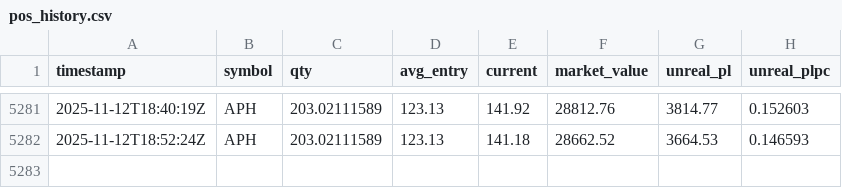
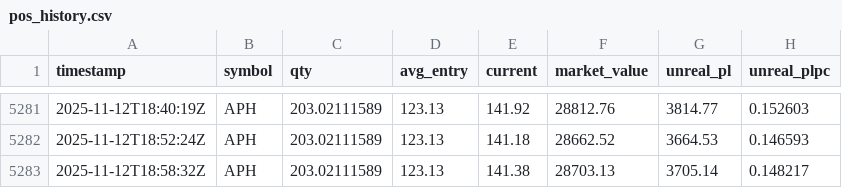
Before and after one commit to deuxfoistrois/trailing, a CSV file: data/pos_history.csv, drawn as a sheet; only a part is shown, gaps mark what is left out; the diff names each change by its address in the sheet, - before the commit and + after, or states it on an @@ line.

```diff
--- a/data/pos_history.csv
+++ b/data/pos_history.csv
+row 5283: 2025-11-12T18:58:32Z | APH | 203.02111589 | 123.13 | 141.38 | 28703.13 | 3705.14 | 0.148217
```
Also changed, not shown: data/equity_history.csv, 1 other file.
